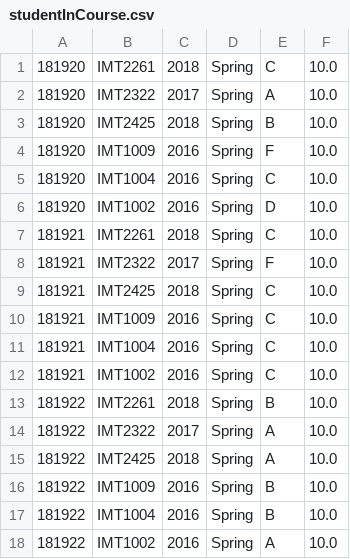
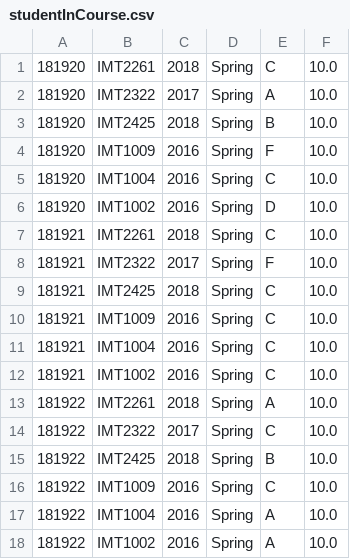
Before and after one commit to simonsandvoll/assignment1, a CSV file: csv/studentInCourse.csv, drawn as a sheet.

```diff
--- a/csv/studentInCourse.csv
+++ b/csv/studentInCourse.csv
@@ -12,7 +12,7 @@
 181921,IMT1002,2016,Spring,C,10.0
-181922,IMT2261,2018,Spring,B,10.0
-181922,IMT2322,2017,Spring,A,10.0
-181922,IMT2425,2018,Spring,A,10.0
-181922,IMT1009,2016,Spring,B,10.0
-181922,IMT1004,2016,Spring,B,10.0
+181922,IMT2261,2018,Spring,A,10.0
+181922,IMT2322,2017,Spring,C,10.0
+181922,IMT2425,2018,Spring,B,10.0
+181922,IMT1009,2016,Spring,C,10.0
+181922,IMT1004,2016,Spring,A,10.0
 181922,IMT1002,2016,Spring,A,10.0
```
Also changed, not shown: csv/course.csv, csv/input.csv, 4 other files.
